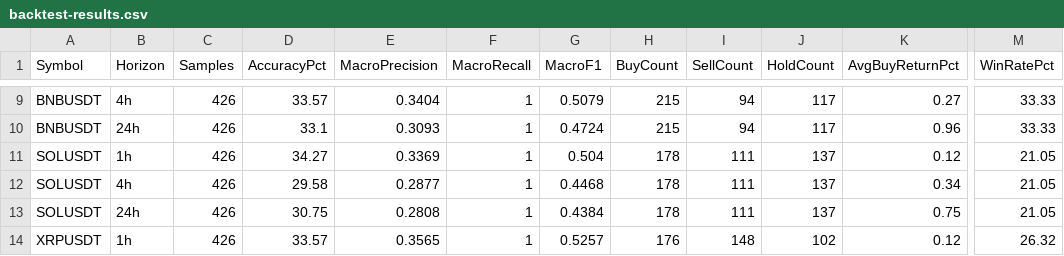
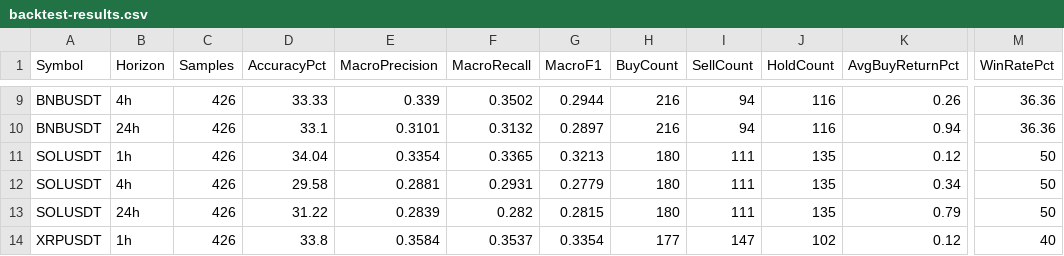
Before and after one commit to Clerans/Smart_Lanka_Trade_Final, a CSV file: Backend/backtest-results.csv, drawn as a sheet; only a part is shown, gaps mark what is left out; the diff covers the shown part only; the diff names each change by its address in the sheet, - before the commit and + after, or states it on an @@ line.

```diff
--- a/Backend/backtest-results.csv
+++ b/Backend/backtest-results.csv
-D9 (AccuracyPct): 33.57
+D9 (AccuracyPct): 33.33
-E9 (MacroPrecision): 0.3404
+E9 (MacroPrecision): 0.339
-F9 (MacroRecall): 1
+F9 (MacroRecall): 0.3502
-G9 (MacroF1): 0.5079
+G9 (MacroF1): 0.2944
-H9:H10 (BuyCount): 215
+H9:H10 (BuyCount): 216
-J9:J10 (HoldCount): 117
+J9:J10 (HoldCount): 116
-K9 (AvgBuyReturnPct): 0.27
+K9 (AvgBuyReturnPct): 0.26
-M9:M10 (WinRatePct): 33.33
+M9:M10 (WinRatePct): 36.36
-E10 (MacroPrecision): 0.3093
+E10 (MacroPrecision): 0.3101
-F10 (MacroRecall): 1
+F10 (MacroRecall): 0.3132
-G10 (MacroF1): 0.4724
+G10 (MacroF1): 0.2897
-K10 (AvgBuyReturnPct): 0.96
+K10 (AvgBuyReturnPct): 0.94
-D11 (AccuracyPct): 34.27
+D11 (AccuracyPct): 34.04
-E11 (MacroPrecision): 0.3369
+E11 (MacroPrecision): 0.3354
-F11 (MacroRecall): 1
+F11 (MacroRecall): 0.3365
-G11 (MacroF1): 0.504
+G11 (MacroF1): 0.3213
-H11:H13 (BuyCount): 178
+H11:H13 (BuyCount): 180
-J11:J13 (HoldCount): 137
+J11:J13 (HoldCount): 135
-M11:M13 (WinRatePct): 21.05
+M11:M13 (WinRatePct): 50
-E12 (MacroPrecision): 0.2877
+E12 (MacroPrecision): 0.2881
-F12 (MacroRecall): 1
+F12 (MacroRecall): 0.2931
-G12 (MacroF1): 0.4468
+G12 (MacroF1): 0.2779
-D13 (AccuracyPct): 30.75
+D13 (AccuracyPct): 31.22
-E13 (MacroPrecision): 0.2808
+E13 (MacroPrecision): 0.2839
-F13 (MacroRecall): 1
+F13 (MacroRecall): 0.282
-G13 (MacroF1): 0.4384
+G13 (MacroF1): 0.2815
-K13 (AvgBuyReturnPct): 0.75
+K13 (AvgBuyReturnPct): 0.79
-D14 (AccuracyPct): 33.57
+D14 (AccuracyPct): 33.8
-E14 (MacroPrecision): 0.3565
+E14 (MacroPrecision): 0.3584
-F14 (MacroRecall): 1
+F14 (MacroRecall): 0.3537
-G14 (MacroF1): 0.5257
+G14 (MacroF1): 0.3354
-H14 (BuyCount): 176
+H14 (BuyCount): 177
-I14 (SellCount): 148
+I14 (SellCount): 147
-M14 (WinRatePct): 26.32
+M14 (WinRatePct): 40
```
Also changed, not shown: 90 edited cells elsewhere in this file, 11 other files.
